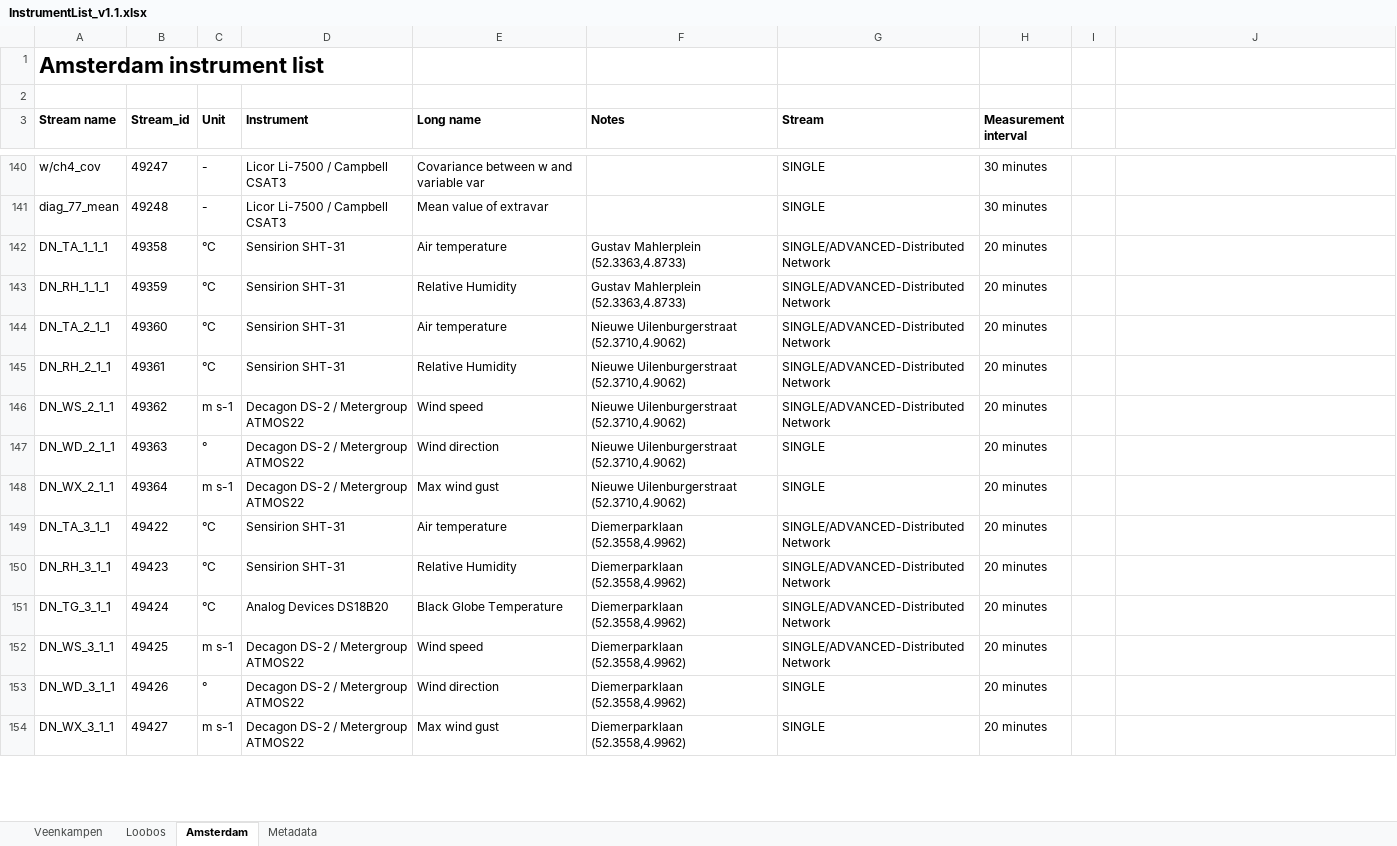
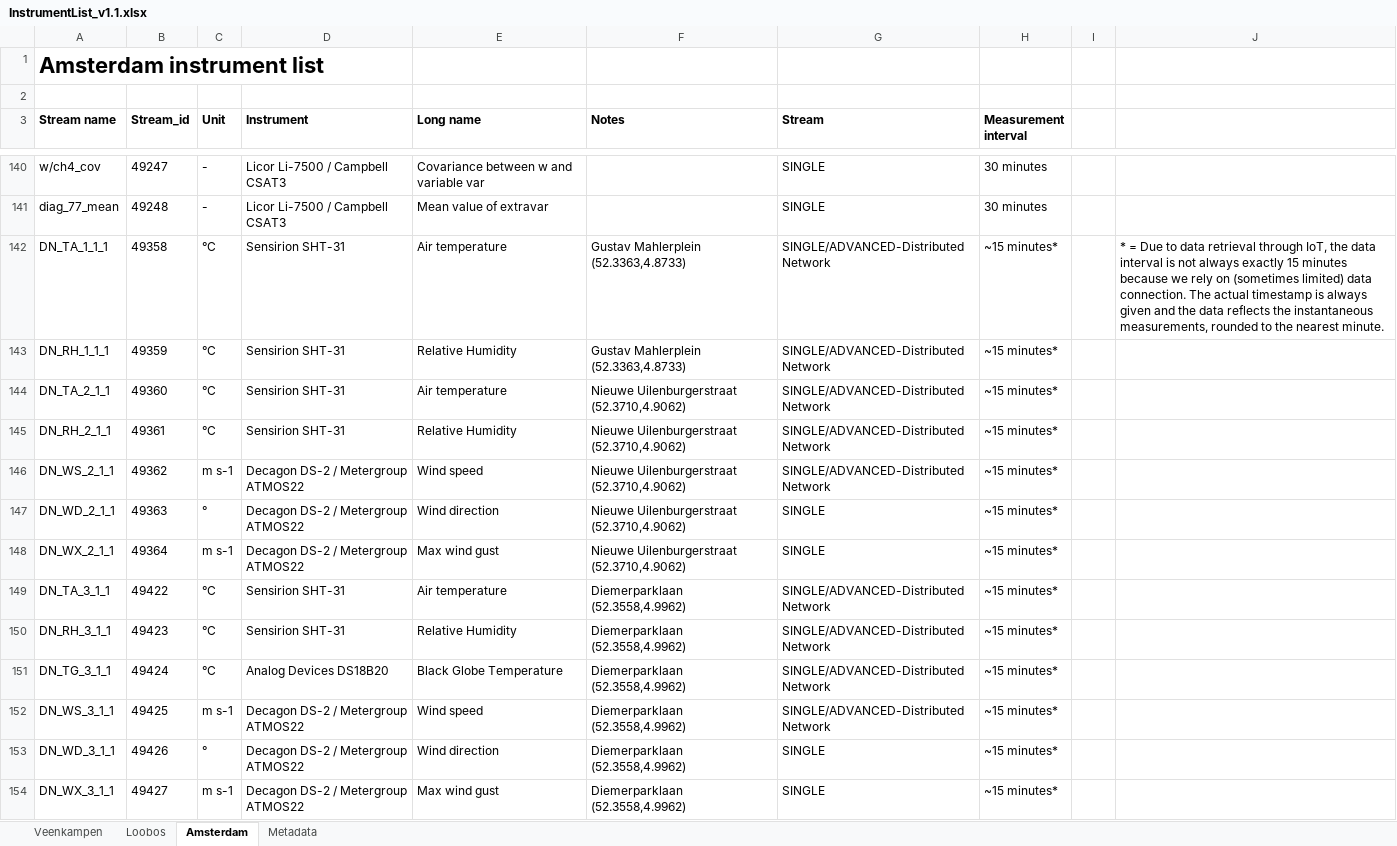
Before and after one commit to MAQ-Observations/post-processing, an Excel workbook: InstrumentList_v1.1.xlsx, sheet Amsterdam, drawn as a sheet; only a part is shown, gaps mark what is left out; values as stored, in another font and other column widths than the file's, no borders; the diff covers the shown part only; the diff names each change by its address in the sheet, - before the commit and + after, or states it on an @@ line.

Commit message:
Add files via upload

```diff
--- a/InstrumentList_v1.1.xlsx (sheet Amsterdam)
+++ b/InstrumentList_v1.1.xlsx (sheet Amsterdam)
-H142:H154 (Measurement interval): 20 minutes
+H142:H154 (Measurement interval): ~15 minutes*
-J142: (empty)
+J142: * = Due to data retrieval through IoT, the data interval is not always exactly 15 minutes because we rely on (sometimes limited) data connection. The actual timestamp is always given and the data reflects the instantaneous measurements, rounded to the nearest minute.
```
Also changed, not shown: 107 edited cells elsewhere in this sheet, sheet Metadata.
